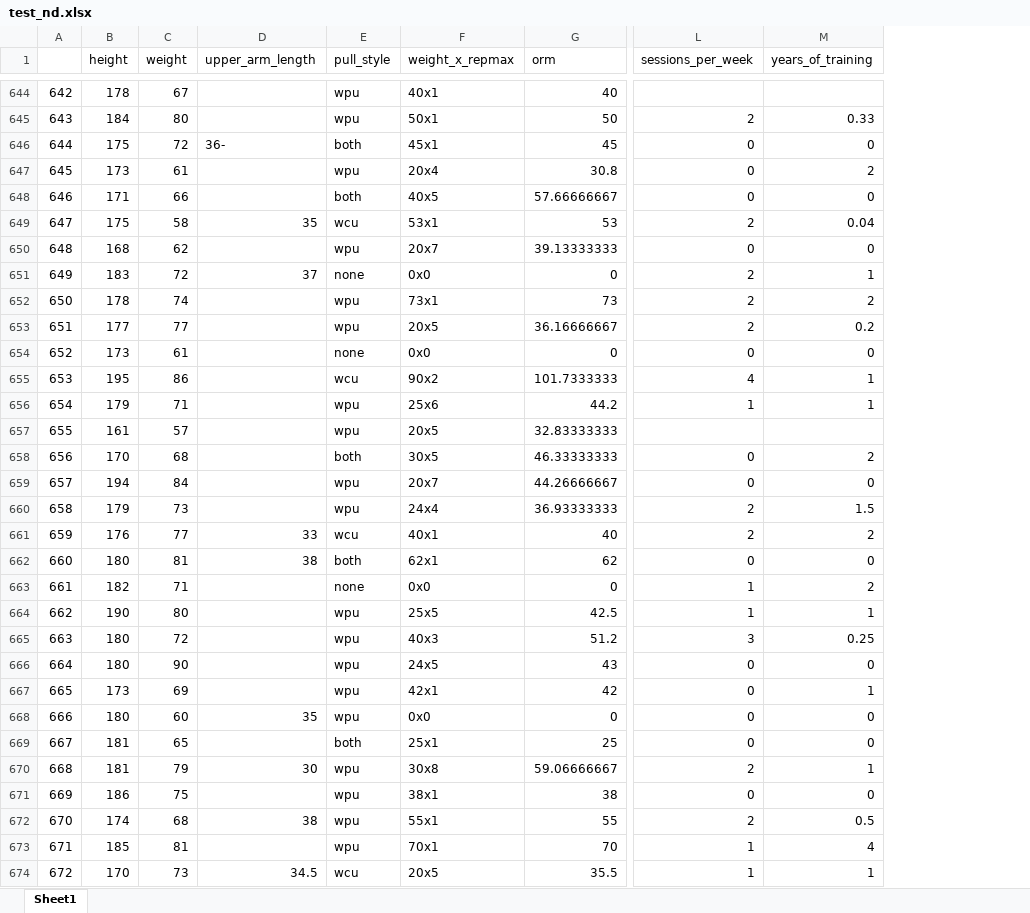
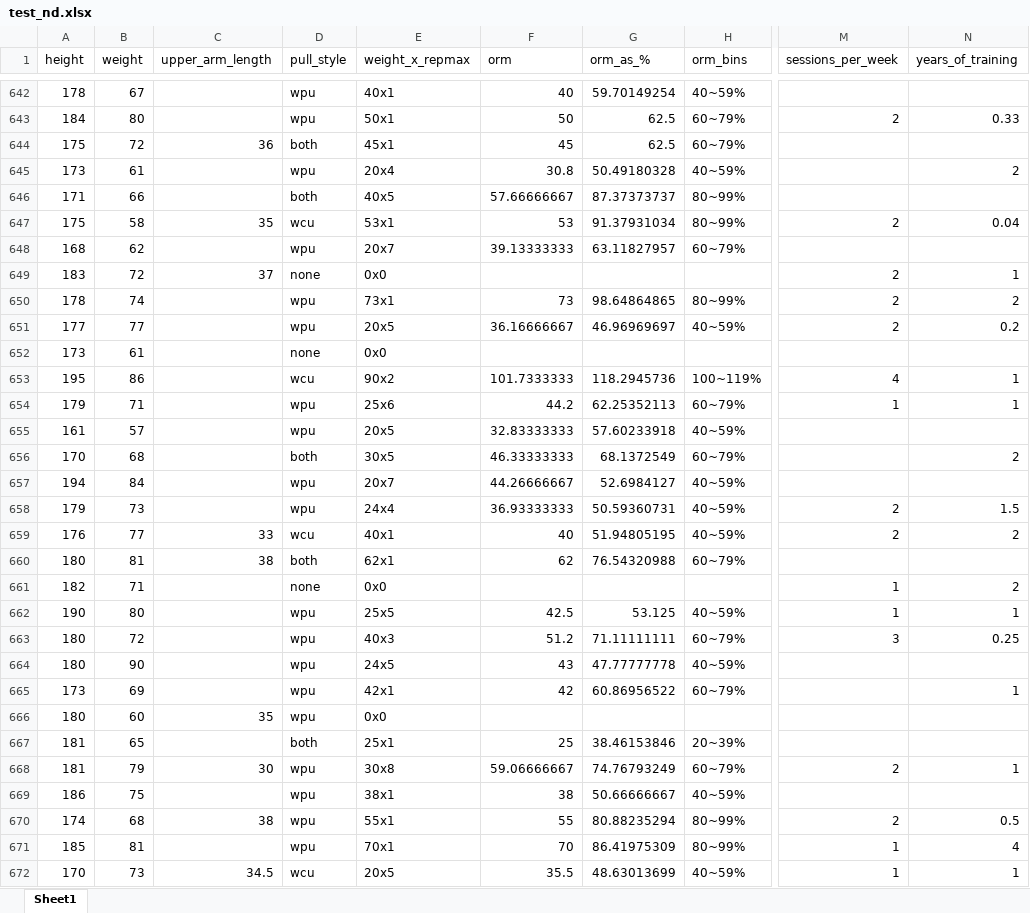
Before and after one commit to JYC11/weightedpull_oac, an Excel workbook: test_nd.xlsx, sheet Sheet1, drawn as a sheet; only a part is shown, gaps mark what is left out; values as stored, in another font and other column widths than the file's, no cell formats; removed rows and columns are numbered as before the commit, all else as after; the diff covers the shown part only; the diff names each change by its address in the sheet, - before the commit and + after, or states it on an @@ line.

```diff
--- a/test_nd.xlsx (sheet Sheet1)
+++ b/test_nd.xlsx (sheet Sheet1)
-column A, rows 644-674: 642 | 643 | 644 | 645 | 646 | 647 | 648 | 649 | 650 | 651 | 652 | 653 | 654 | 655 | 656 | 657 | 658 | 659 | 660 | 661 | 662 | 663 | 664 | 665 | 666 | 667 | 668 | 669 | 670 | 671 | 672
+column G (orm_as_%), rows 642-672: 59.70149254 | 62.5 | 62.5 | 50.49180328 | 87.37373737 | 91.37931034 | 63.11827957 |  | 98.64864865 | 46.96969697 |  | 118.2945736 | 62.25352113 | 57.60233918 | 68.1372549 | 52.6984127 | 50.59360731 | 51.94805195 | 76.54320988 |  | 53.125 | 71.11111111 | 47.77777778 | 60.86956522 |  | 38.46153846 | 74.76793249 | 50.66666667 | 80.88235294 | 86.41975309 | 48.63013699
+column H (orm_bins), rows 642-672: 40~59% | 60~79% | 60~79% | 40~59% | 80~99% | 80~99% | 60~79% |  | 80~99% | 40~59% |  | 100~119% | 60~79% | 40~59% | 60~79% | 40~59% | 40~59% | 40~59% | 60~79% |  | 40~59% | 60~79% | 40~59% | 60~79% |  | 20~39% | 60~79% | 40~59% | 80~99% | 80~99% | 40~59%
-C644 (upper_arm_length): 36-
+C644 (upper_arm_length): 36
-M644:M646 (sessions_per_week): 0
+M644:M646 (sessions_per_week): (empty)
-N644 (years_of_training): 0
+N644 (years_of_training): (empty)
-N646 (years_of_training): 0
+N646 (years_of_training): (empty)
-M648 (sessions_per_week): 0
+M648 (sessions_per_week): (empty)
-N648 (years_of_training): 0
+N648 (years_of_training): (empty)
-F649 (orm): 0
+F649 (orm): (empty)
-F652 (orm): 0
+F652 (orm): (empty)
-M652 (sessions_per_week): 0
+M652 (sessions_per_week): (empty)
-N652 (years_of_training): 0
+N652 (years_of_training): (empty)
-M656:M657 (sessions_per_week): 0
+M656:M657 (sessions_per_week): (empty)
-N657 (years_of_training): 0
+N657 (years_of_training): (empty)
-M660 (sessions_per_week): 0
+M660 (sessions_per_week): (empty)
-N660 (years_of_training): 0
+N660 (years_of_training): (empty)
-F661 (orm): 0
+F661 (orm): (empty)
-M664:M667 (sessions_per_week): 0
+M664:M667 (sessions_per_week): (empty)
-N664 (years_of_training): 0
+N664 (years_of_training): (empty)
-F666 (orm): 0
+F666 (orm): (empty)
-N666:N667 (years_of_training): 0
+N666:N667 (years_of_training): (empty)
-M669 (sessions_per_week): 0
+M669 (sessions_per_week): (empty)
-N669 (years_of_training): 0
+N669 (years_of_training): (empty)
```
Also changed, not shown: 2 removed rows and 642 edited cells elsewhere in this sheet, cell formats, dummies_v2.xlsx, no_dummies_v2.xlsx, 2 other files.
